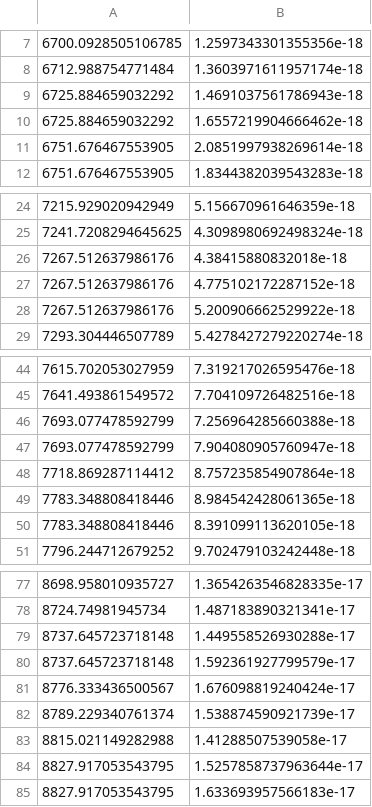
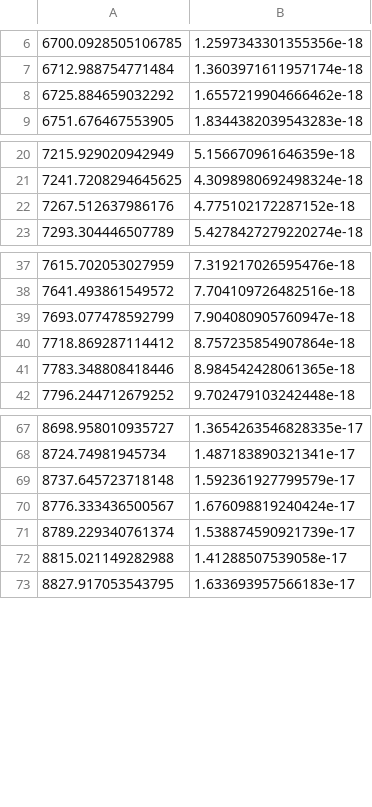
Before and after one commit to mrtommyb/messing-with-gw, a CSV file: data/spectrum-at-7p45.csv, drawn as a sheet; only a part is shown, gaps mark what is left out; the diff covers the shown part only; the diff names each change by its address in the sheet, - before the commit and + after, or states it on an @@ line.

```diff
--- a/data/spectrum-at-7p45.csv
+++ b/data/spectrum-at-7p45.csv
-row 9: 6725.884659032292 | 1.4691037561786943e-18
-row 11: 6751.676467553905 | 2.0851997938269614e-18
-row 26: 7267.512637986176 | 4.38415880832018e-18
-row 28: 7267.512637986176 | 5.200906662529922e-18
-row 46: 7693.077478592799 | 7.256964285660388e-18
-row 50: 7783.348808418446 | 8.391099113620105e-18
-row 79: 8737.645723718148 | 1.449558526930288e-17
-row 84: 8827.917053543795 | 1.5257858737963644e-17
```
Also changed, not shown: 6 removed rows elsewhere in this file, data/spectrum-at-0p49.csv, data/spectrum-at-0p53.csv, 24 other files.
